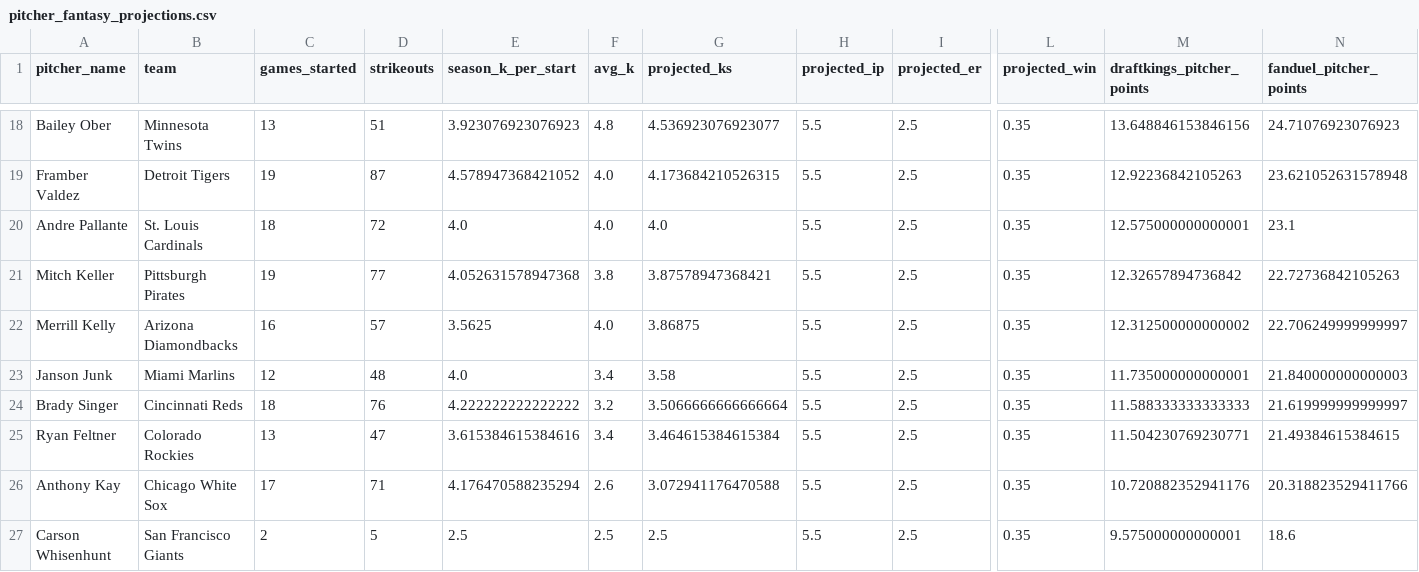
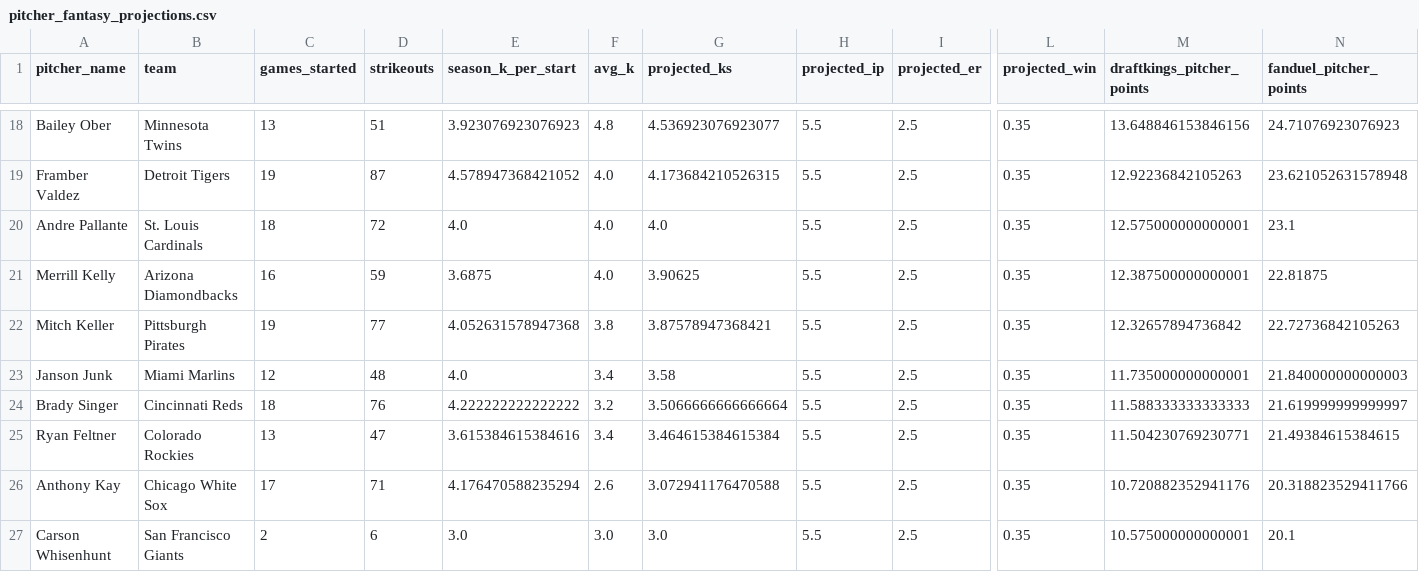
Before and after one commit to judebollera75-ops/mlb-ai-model, a CSV file: outputs/pitcher_fantasy_projections.csv, drawn as a sheet; only a part is shown, gaps mark what is left out; removed rows and columns are numbered as before the commit, all else as after; rows hold the shown columns only; the diff names each change by its address in the sheet, - before the commit and + after, or states it on an @@ line.

```diff
--- a/outputs/pitcher_fantasy_projections.csv
+++ b/outputs/pitcher_fantasy_projections.csv
+row 21: Merrill Kelly | Arizona Diamondbacks | 16 | 59 | 3.6875 | 4.0 | 3.90625 | 5.5 | 2.5 | 0.35 | 12.387500000000001 | 22.81875
-row 22: Merrill Kelly | Arizona Diamondbacks | 16 | 57 | 3.5625 | 4.0 | 3.86875 | 5.5 | 2.5 | 0.35 | 12.312500000000002 | 22.706249999999997
-D27 (strikeouts): 5
+D27 (strikeouts): 6
-E27 (season_k_per_start): 2.5
+E27 (season_k_per_start): 3.0
-F27 (avg_k): 2.5
+F27 (avg_k): 3.0
-G27 (projected_ks): 2.5
+G27 (projected_ks): 3.0
-M27 (draftkings_pitcher_points): 9.575000000000001
+M27 (draftkings_pitcher_points): 10.575000000000001
-N27 (fanduel_pitcher_points): 18.6
+N27 (fanduel_pitcher_points): 20.1
```
Also changed, not shown: data/final/master_dataset.csv, data/hitter_stats/2026-07-09.csv, 26 other files.
